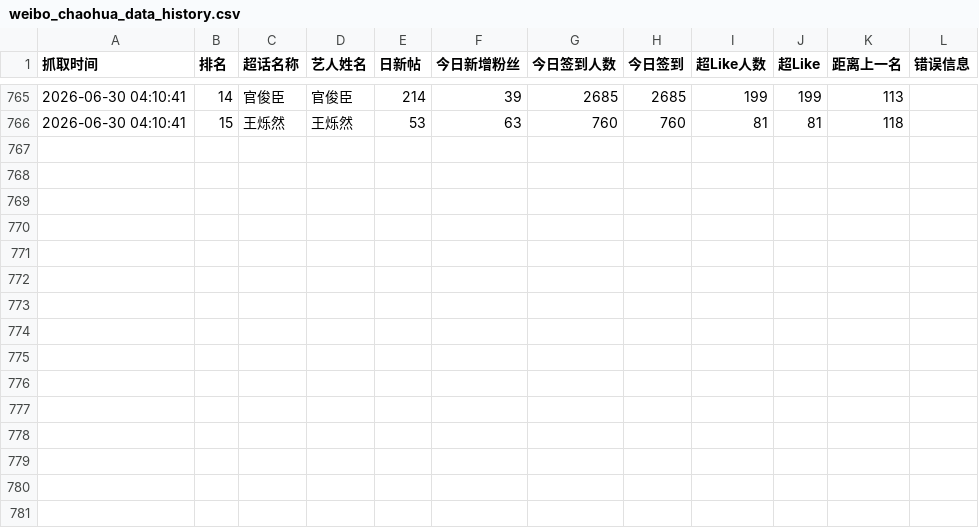
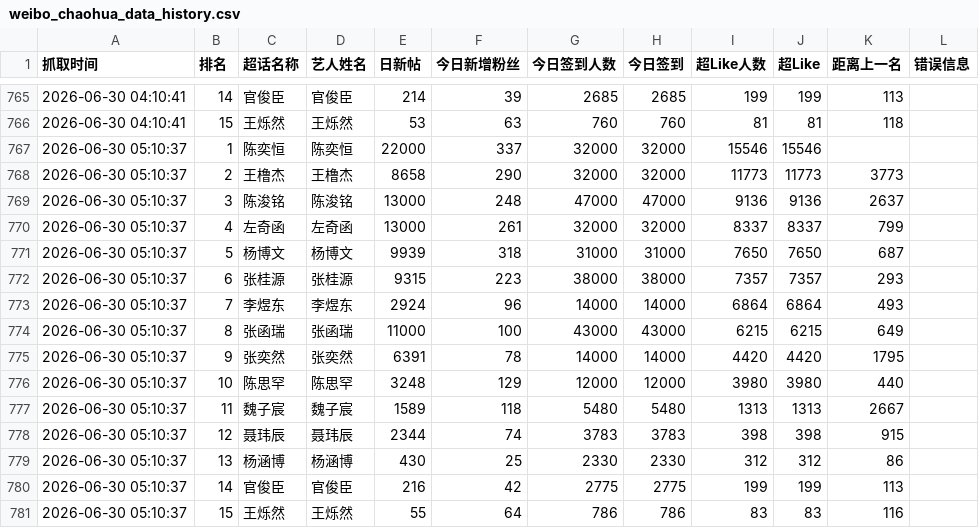
Before and after one commit to andreawaiwaihe-oss/xunyee, a CSV file: weibo_chaohua_data_history.csv, drawn as a sheet; only a part is shown, gaps mark what is left out; the diff names each change by its address in the sheet, - before the commit and + after, or states it on an @@ line.

```diff
--- a/weibo_chaohua_data_history.csv
+++ b/weibo_chaohua_data_history.csv
+row 767: 2026-06-30 05:10:37 | 1 | 陈奕恒 | 陈奕恒 | 22000 | 337 | 32000 | 32000 | 15546 | 15546
+row 768: 2026-06-30 05:10:37 | 2 | 王橹杰 | 王橹杰 | 8658 | 290 | 32000 | 32000 | 11773 | 11773 | 3773
+row 769: 2026-06-30 05:10:37 | 3 | 陈浚铭 | 陈浚铭 | 13000 | 248 | 47000 | 47000 | 9136 | 9136 | 2637
+row 770: 2026-06-30 05:10:37 | 4 | 左奇函 | 左奇函 | 13000 | 261 | 32000 | 32000 | 8337 | 8337 | 799
+row 771: 2026-06-30 05:10:37 | 5 | 杨博文 | 杨博文 | 9939 | 318 | 31000 | 31000 | 7650 | 7650 | 687
+row 772: 2026-06-30 05:10:37 | 6 | 张桂源 | 张桂源 | 9315 | 223 | 38000 | 38000 | 7357 | 7357 | 293
+row 773: 2026-06-30 05:10:37 | 7 | 李煜东 | 李煜东 | 2924 | 96 | 14000 | 14000 | 6864 | 6864 | 493
+row 774: 2026-06-30 05:10:37 | 8 | 张函瑞 | 张函瑞 | 11000 | 100 | 43000 | 43000 | 6215 | 6215 | 649
+row 775: 2026-06-30 05:10:37 | 9 | 张奕然 | 张奕然 | 6391 | 78 | 14000 | 14000 | 4420 | 4420 | 1795
+row 776: 2026-06-30 05:10:37 | 10 | 陈思罕 | 陈思罕 | 3248 | 129 | 12000 | 12000 | 3980 | 3980 | 440
+row 777: 2026-06-30 05:10:37 | 11 | 魏子宸 | 魏子宸 | 1589 | 118 | 5480 | 5480 | 1313 | 1313 | 2667
+row 778: 2026-06-30 05:10:37 | 12 | 聂玮辰 | 聂玮辰 | 2344 | 74 | 3783 | 3783 | 398 | 398 | 915
+row 779: 2026-06-30 05:10:37 | 13 | 杨涵博 | 杨涵博 | 430 | 25 | 2330 | 2330 | 312 | 312 | 86
+row 780: 2026-06-30 05:10:37 | 14 | 官俊臣 | 官俊臣 | 216 | 42 | 2775 | 2775 | 199 | 199 | 113
+row 781: 2026-06-30 05:10:37 | 15 | 王烁然 | 王烁然 | 55 | 64 | 786 | 786 | 83 | 83 | 116
```
Also changed, not shown: weibo_chaohua_data.csv.
